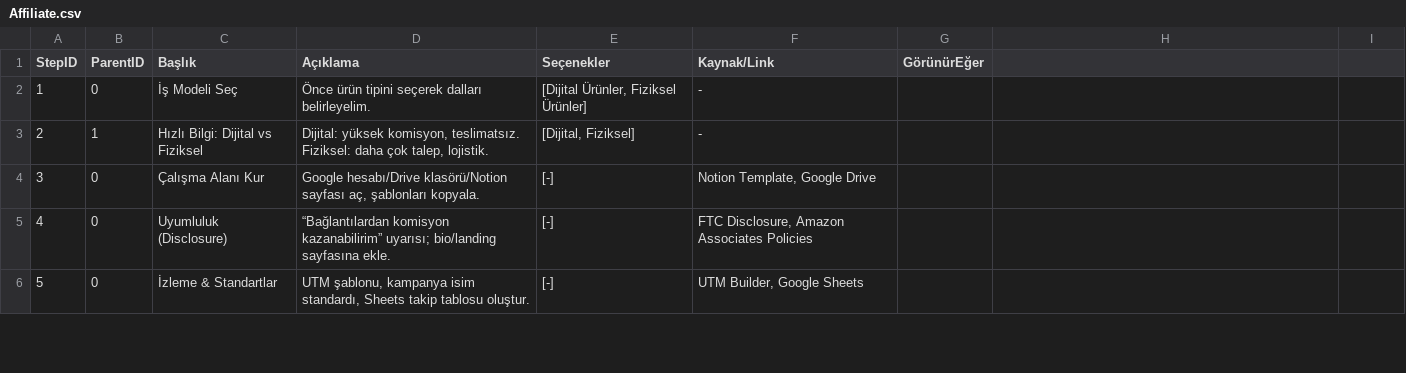
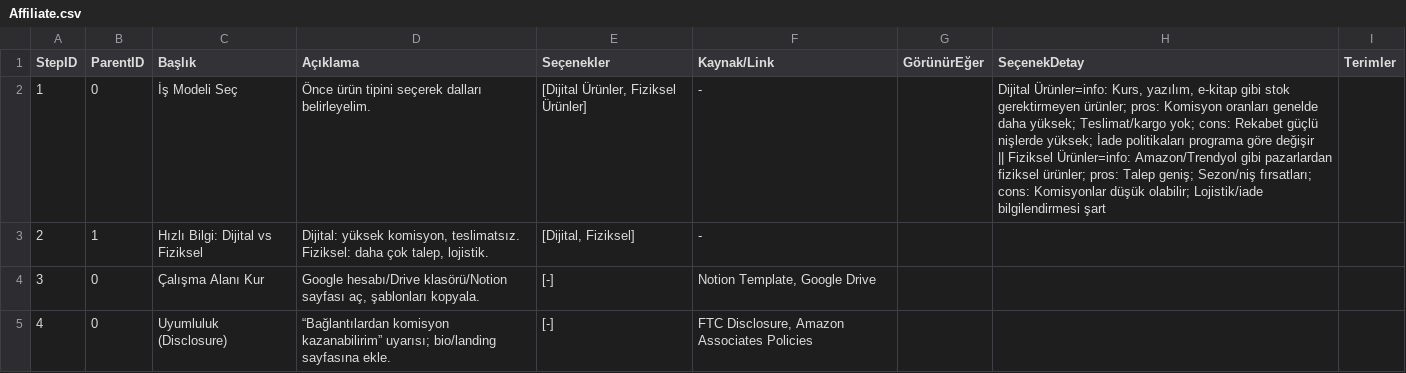
Before and after one commit to iiisaiii/steplify-mvp, a CSV file: public/data/Affiliate.csv, drawn as a sheet; only a part is shown; the shorter side is filled out with more unchanged rows; ↵ is a line break in a cell; the diff names each change by its address in the sheet, - before the commit and + after, or states it on an @@ line.

```diff
--- a/public/data/Affiliate.csv
+++ b/public/data/Affiliate.csv
-H1: (empty)
+H1: SeçenekDetay
-I1: (empty)
+I1: Terimler
-H2 (SeçenekDetay): (empty)
+H2 (SeçenekDetay): Dijital Ürünler=info: Kurs, yazılım, e-kitap gibi stok gerektirmeyen ürünler; pros: Komisyon oranları genelde daha yüksek; Teslimat/kargo yok; cons: Rekabet güçlü nişlerde yüksek; İade politikaları programa göre değişir ↵ || Fiziksel Ürünler=info: Amazon/Trendyol gibi pazarlardan fiziksel ürünler; pros: Talep geniş; Sezon/niş fırsatları; cons: Komisyonlar düşük olabilir; Lojistik/iade bilgilendirmesi şart
```
Also changed, not shown: public/data/Dropshipping.csv, public/data/Eticaret.csv, 9 other files.
